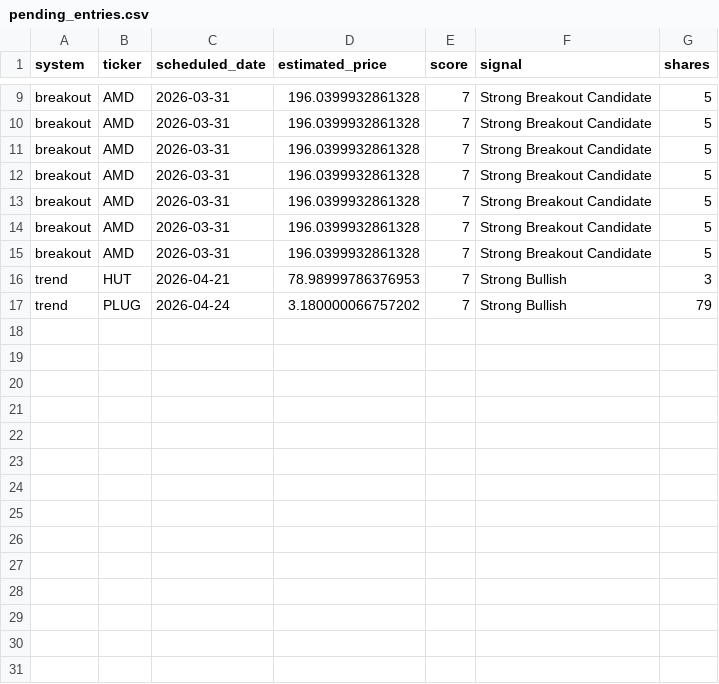
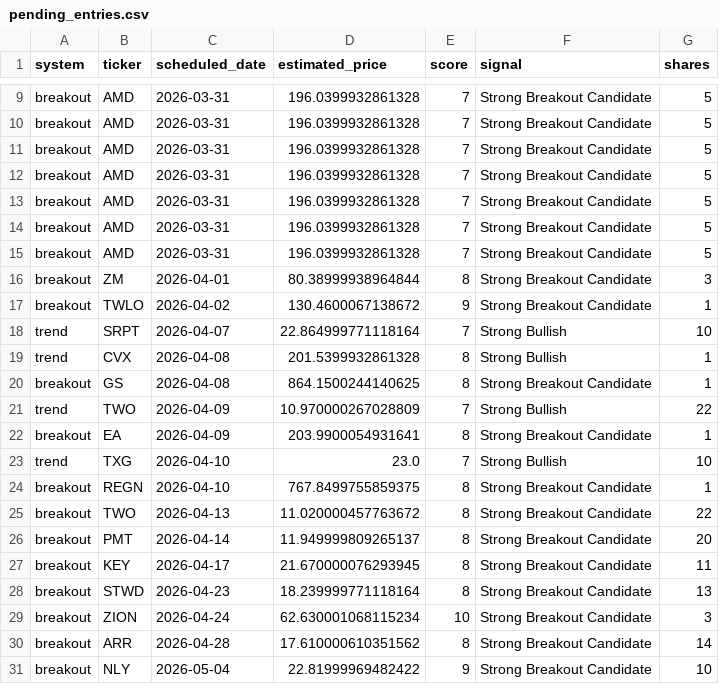
Before and after one commit to mrpink970/sector-research-system, a CSV file: data/stocks/pending_entries.csv, drawn as a sheet; only a part is shown, gaps mark what is left out.

```diff
--- a/data/stocks/pending_entries.csv
+++ b/data/stocks/pending_entries.csv
@@ -15,3 +15,17 @@ breakout,AMD,2026-03-31,196.0399932861328,7,Strong Breakout Candidate,5
 breakout,AMD,2026-03-31,196.0399932861328,7,Strong Breakout Candidate,5
-trend,HUT,2026-04-21,78.98999786376953,7,Strong Bullish,3
-trend,PLUG,2026-04-24,3.180000066757202,7,Strong Bullish,79
+breakout,ZM,2026-04-01,80.38999938964844,8,Strong Breakout Candidate,3
+breakout,TWLO,2026-04-02,130.4600067138672,9,Strong Breakout Candidate,1
+trend,SRPT,2026-04-07,22.864999771118164,7,Strong Bullish,10
+trend,CVX,2026-04-08,201.5399932861328,8,Strong Bullish,1
+breakout,GS,2026-04-08,864.1500244140625,8,Strong Breakout Candidate,1
+trend,TWO,2026-04-09,10.970000267028809,7,Strong Bullish,22
+breakout,EA,2026-04-09,203.9900054931641,8,Strong Breakout Candidate,1
+trend,TXG,2026-04-10,23.0,7,Strong Bullish,10
+breakout,REGN,2026-04-10,767.8499755859375,8,Strong Breakout Candidate,1
+breakout,TWO,2026-04-13,11.020000457763672,8,Strong Breakout Candidate,22
+breakout,PMT,2026-04-14,11.949999809265137,8,Strong Breakout Candidate,20
+breakout,KEY,2026-04-17,21.670000076293945,8,Strong Breakout Candidate,11
+breakout,STWD,2026-04-23,18.239999771118164,8,Strong Breakout Candidate,13
+breakout,ZION,2026-04-24,62.630001068115234,10,Strong Breakout Candidate,3
+breakout,ARR,2026-04-28,17.610000610351562,8,Strong Breakout Candidate,14
+breakout,NLY,2026-05-04,22.81999969482422,9,Strong Breakout Candidate,10
```
Also changed, not shown: data/stocks/dashboard_data.csv, data/stocks/stock_breakout_candidates_history.csv, 6 other files.
